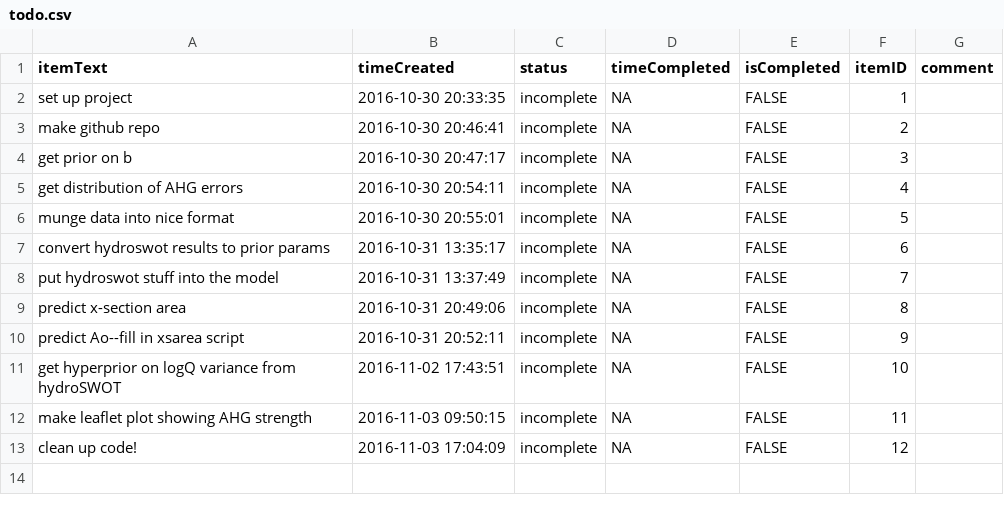
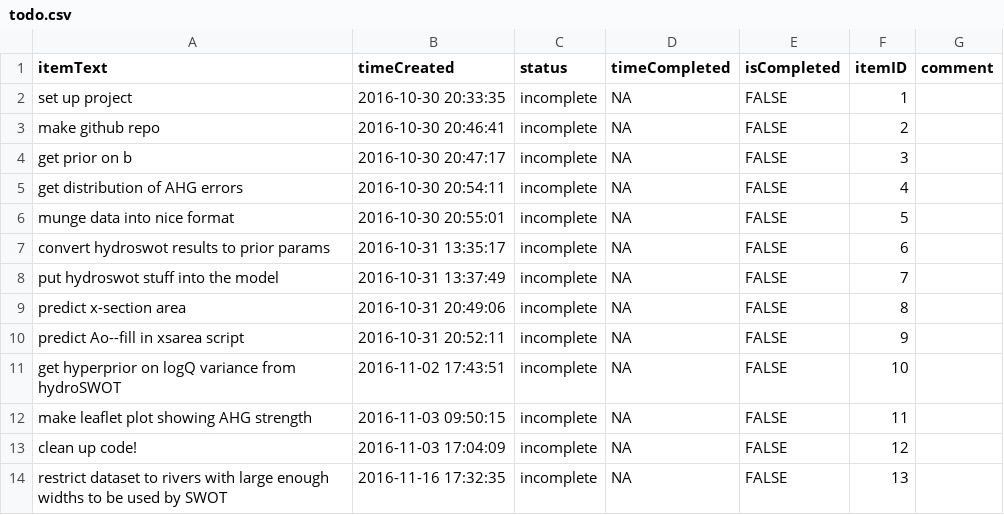
Before and after one commit to markwh/hydroSWOT, a CSV file: todo.csv, drawn as a sheet.

```diff
--- a/todo.csv
+++ b/todo.csv
@@ -13 +13,2 @@
 "clean up code!",2016-11-03 17:04:09,"incomplete",NA,FALSE,12,""
+"restrict dataset to rivers with large enough widths to be used by SWOT",2016-11-16 17:32:35,"incomplete",NA,FALSE,13,""
```
Also changed, not shown: 7 other files.
